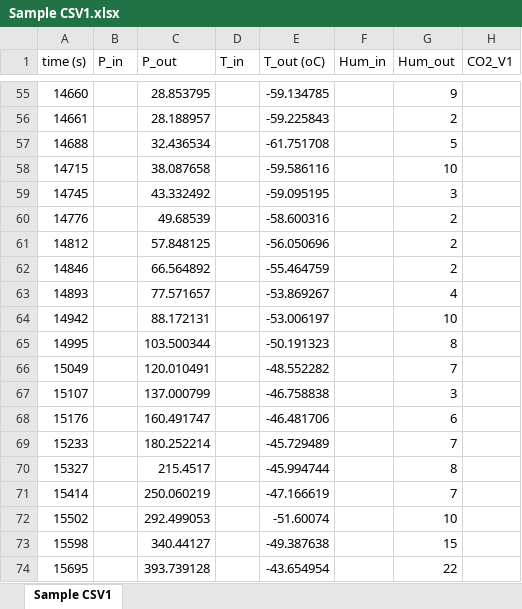
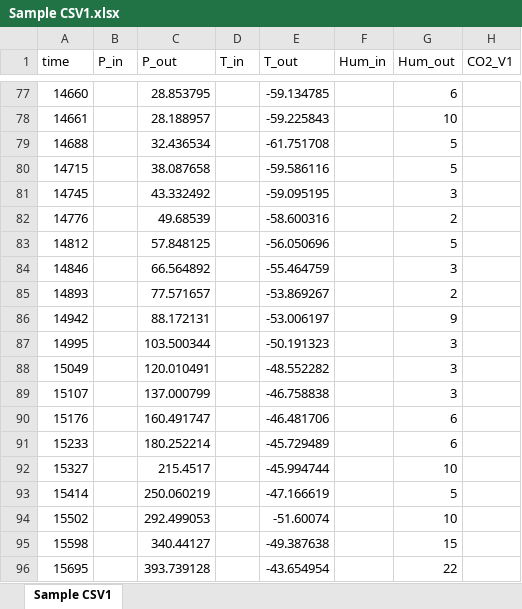
Before and after one commit to dyka3773/data-analysis, an Excel workbook: Real-time analysis/XLSXs/Sample CSV1.xlsx, sheet Sample CSV1, drawn as a sheet; only a part is shown, gaps mark what is left out; values as stored, in another font and other column widths than the file's, no borders; addresses are those after the commit; the diff covers the shown part only; the diff names each change by its address in the sheet, - before the commit and + after, or states it on an @@ line.

```diff
--- a/Real-time analysis/XLSXs/Sample CSV1.xlsx (sheet Sample CSV1)
+++ b/Real-time analysis/XLSXs/Sample CSV1.xlsx (sheet Sample CSV1)
-A1: time (s)
+A1: time
-E1: T_out (oC)
+E1: T_out
-G77 (Hum_out): 9
+G77 (Hum_out): 6
-G78 (Hum_out): 2
+G78 (Hum_out): 10
-G80 (Hum_out): 10
+G80 (Hum_out): 5
-G83 (Hum_out): 2
+G83 (Hum_out): 5
-G84 (Hum_out): 2
+G84 (Hum_out): 3
-G85 (Hum_out): 4
+G85 (Hum_out): 2
-G86 (Hum_out): 10
+G86 (Hum_out): 9
-G87 (Hum_out): 8
+G87 (Hum_out): 3
-G88 (Hum_out): 7
+G88 (Hum_out): 3
-G91 (Hum_out): 7
+G91 (Hum_out): 6
-G92 (Hum_out): 8
+G92 (Hum_out): 10
-G93 (Hum_out): 7
+G93 (Hum_out): 5
```
Also changed, not shown: 22 added rows and 48 edited cells elsewhere in this sheet, formulas that keep their value, Real-time analysis/XLSXs/Old CSV1.xlsx.
